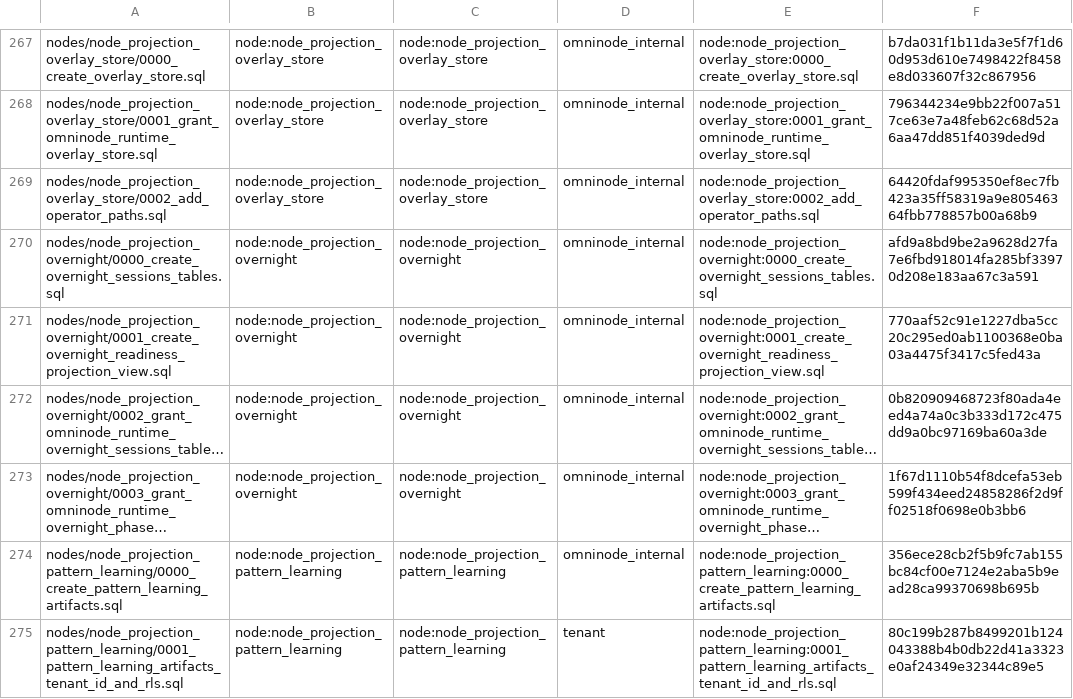
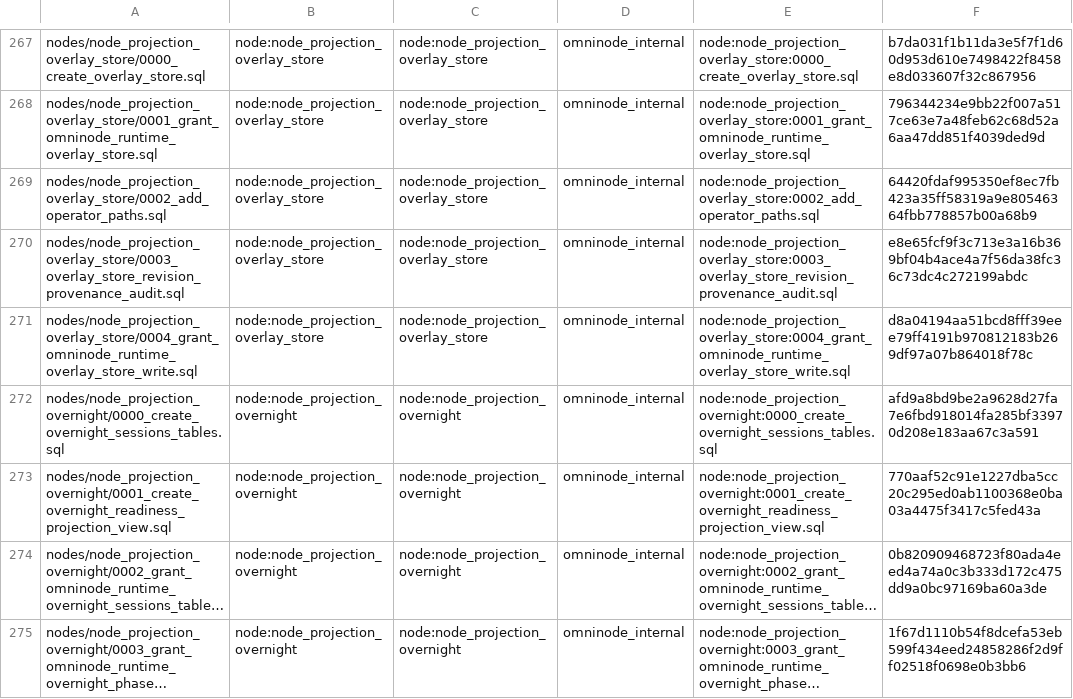
Before and after one commit to OmniNode-ai/omnibase_infra, a TSV file: docker/migrations/forward/_ledger/application-migrations.tsv, drawn as a sheet; only a part is shown, gaps mark what is left out; the shorter side is filled out with more unchanged rows; long unchanged cells end in ….

Commit message:
OMN-26635: vendor overlay store 0003/0004 migrations and grant the runtime the four write tables
Vendors omnimarket's node_projection_overlay_store 0003 and 0004 byte for byte,
ledgers and classes them, and lists overlay_store_audit, _provenance, _revision
and _write for the runtime principal in the database topologies.

```diff
--- a/docker/migrations/forward/_ledger/application-migrations.tsv
+++ b/docker/migrations/forward/_ledger/application-migrations.tsv
@@ -269,2 +269,4 @@ nodes/node_projection_overlay_store/0001_grant_omninode_runtime_overlay_store.sq
 nodes/node_projection_overlay_store/0002_add_operator_paths.sql	node:node_projection_overlay_store	node:node_projection_overlay_store	omninode_internal	node:node_projection_overlay_store:0002_add_operator_paths.sql	64420fdaf995350ef8ec7fb423a35ff58319a9e80546364fbb778857b00a68b9
+nodes/node_projection_overlay_store/0003_overlay_store_revision_provenance_audit.sql	node:node_projection_overlay_store	node:node_projection_overlay_store	omninode_internal	node:node_projection_overlay_store:0003_overlay_store_revision_provenance_audit.sql	e8e65fcf9f3c713e3a16b369bf04b4ace4a7f56da38fc36c73dc4c272199abdc
+nodes/node_projection_overlay_store/0004_grant_omninode_runtime_overlay_store_write.sql	node:node_projection_overlay_store	node:node_projection_overlay_store	omninode_internal	node:node_projection_overlay_store:0004_grant_omninode_runtime_overlay_store_write.sql	d8a04194aa51bcd8fff39eee79ff4191b970812183b269df97a07b864018f78c
 nodes/node_projection_overnight/0000_create_overnight_sessions_tables.sql	node:node_projection_overnight	node:node_projection_overnight	omninode_internal	node:node_projection_overnight:0000_create_overnight_sessions_tables.sql	afd9a8bd9be2a9628d27fa7e6fbd918014fa285bf33970d208e183aa67c3a591
```
Also changed, not shown: 18 other files.
